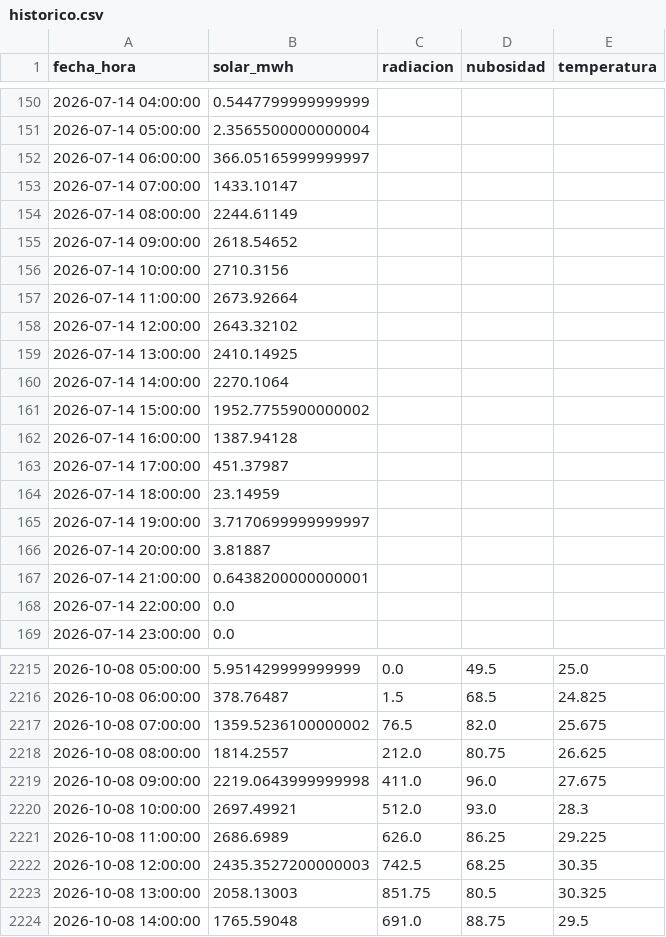
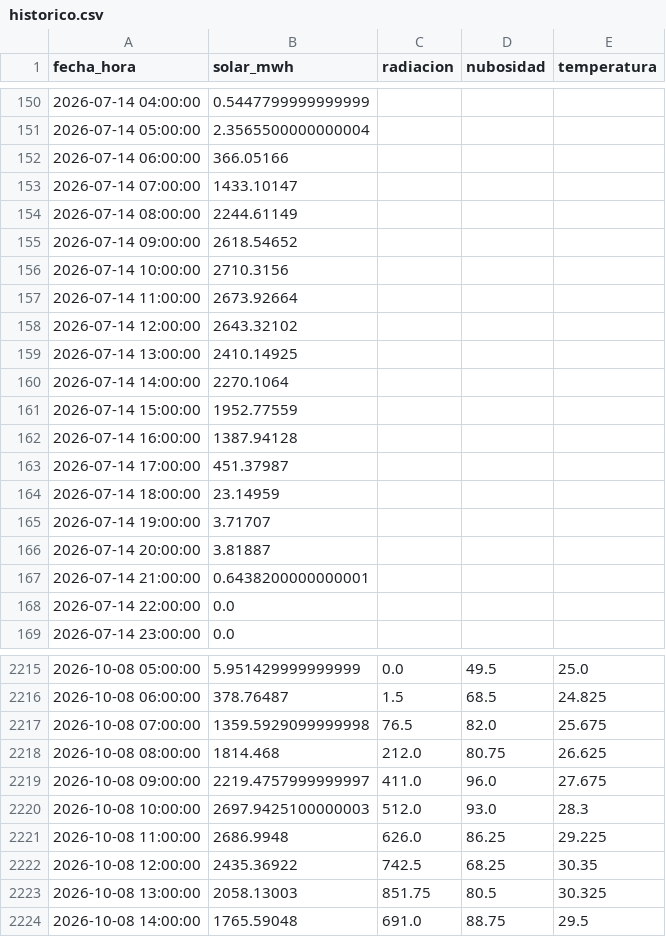
Before and after one commit to JuanCAndes27/liga-solar-xm, a CSV file: datos/historico.csv, drawn as a sheet; only a part is shown, gaps mark what is left out; the diff covers the shown part only.

```diff
--- a/datos/historico.csv
+++ b/datos/historico.csv
@@ -151,3 +151,3 @@ fecha_hora,solar_mwh,radiacion,nubosidad,temperatura
 2026-07-14 05:00:00,2.3565500000000004,,,
-2026-07-14 06:00:00,366.05165999999997,,,
+2026-07-14 06:00:00,366.05166,,,
 2026-07-14 07:00:00,1433.10147,,,
@@ -160,3 +160,3 @@ fecha_hora,solar_mwh,radiacion,nubosidad,temperatura
 2026-07-14 14:00:00,2270.1064,,,
-2026-07-14 15:00:00,1952.7755900000002,,,
+2026-07-14 15:00:00,1952.77559,,,
 2026-07-14 16:00:00,1387.94128,,,
@@ -164,3 +164,3 @@ fecha_hora,solar_mwh,radiacion,nubosidad,temperatura
 2026-07-14 18:00:00,23.14959,,,
-2026-07-14 19:00:00,3.7170699999999997,,,
+2026-07-14 19:00:00,3.71707,,,
 2026-07-14 20:00:00,3.81887,,,
@@ -2216,8 +2216,8 @@ fecha_hora,solar_mwh,radiacion,nubosidad,temperatura
 2026-10-08 06:00:00,378.76487,1.5,68.5,24.825
-2026-10-08 07:00:00,1359.5236100000002,76.5,82.0,25.675
-2026-10-08 08:00:00,1814.2557,212.0,80.75,26.625
-2026-10-08 09:00:00,2219.0643999999998,411.0,96.0,27.675
-2026-10-08 10:00:00,2697.49921,512.0,93.0,28.3
-2026-10-08 11:00:00,2686.6989,626.0,86.25,29.225
-2026-10-08 12:00:00,2435.3527200000003,742.5,68.25,30.35
+2026-10-08 07:00:00,1359.5929099999998,76.5,82.0,25.675
+2026-10-08 08:00:00,1814.468,212.0,80.75,26.625
+2026-10-08 09:00:00,2219.4757999999997,411.0,96.0,27.675
+2026-10-08 10:00:00,2697.9425100000003,512.0,93.0,28.3
+2026-10-08 11:00:00,2686.9948,626.0,86.25,29.225
+2026-10-08 12:00:00,2435.36922,742.5,68.25,30.35
 2026-10-08 13:00:00,2058.13003,851.75,80.5,30.325
```
Also changed, not shown: 24 added rows elsewhere in this file, 2 other files.
